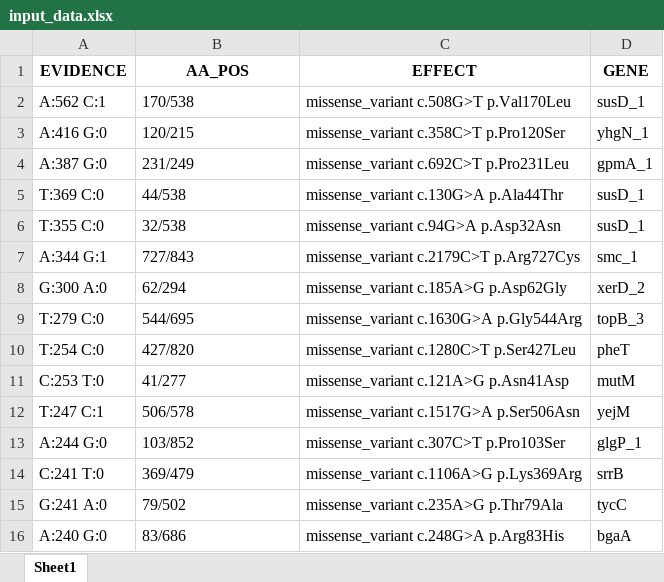
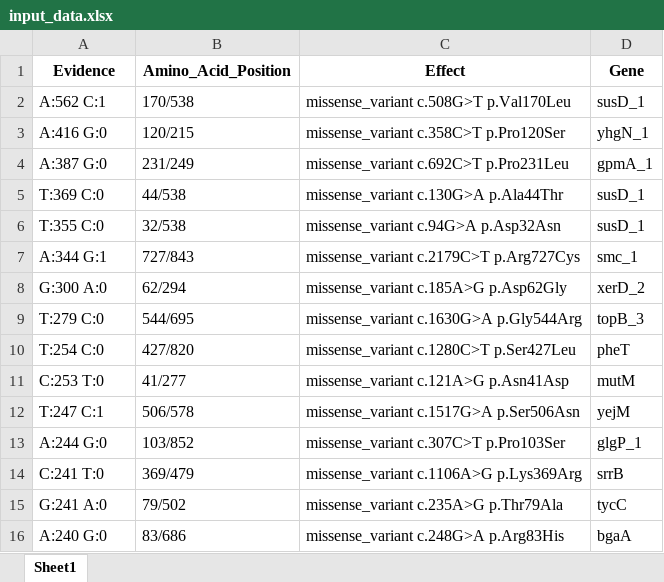
Before and after one commit to muneebdev7/SNPraefentia, an Excel workbook: data/input_data.xlsx, sheet Sheet1, drawn as a sheet; values as stored, in another font and other column widths than the file's, no borders; removed rows and columns are numbered as before the commit, all else as after; the diff names each change by its address in the sheet, - before the commit and + after, or states it on an @@ line.

Commit message:
Modified headers of test data

```diff
--- a/data/input_data.xlsx (sheet Sheet1)
+++ b/data/input_data.xlsx (sheet Sheet1)
-row 1: EVIDENCE | AA_POS | EFFECT | GENE
+row 1: Evidence | Amino_Acid_Position | Effect | Gene
```
Also changed, not shown: data/real_cd_input.xlsx, 1 other file.
